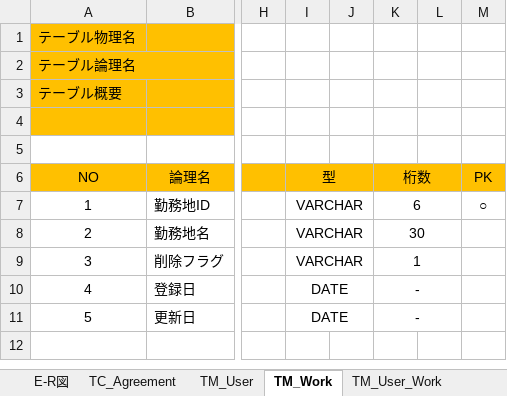
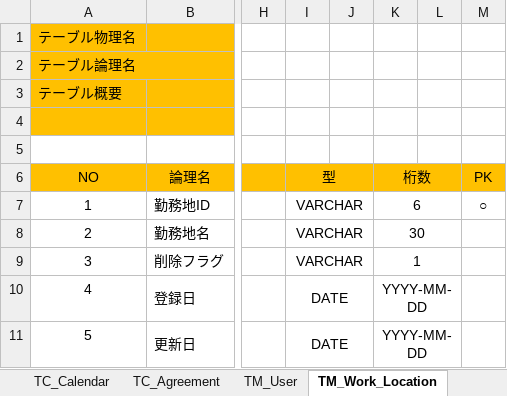
Before and after one commit to FIY24554/commpany_money, an Excel workbook: DB設計書.xlsx, sheet TM_Work_Location, drawn as a sheet; only a part is shown, gaps mark what is left out; values as stored, in another font and other column widths than the file's, no borders; the diff names each change by its address in the sheet, - before the commit and + after, or states it on an @@ line.

```diff
--- a/DB設計書.xlsx (sheet TM_Work_Location)
+++ b/DB設計書.xlsx (sheet TM_Work_Location)
-sheet tab: TM_Work
+sheet tab: TM_Work_Location
+sheet tab: TC_Calendar
-K10:K11: -
+K10:K11: YYYY-MM-DD
```
Also changed, not shown: sheet E-R図, sheet TM_User, sheet TC_Agreement, sheet TM_User_Work, other sheet tabs, charts or pictures.
